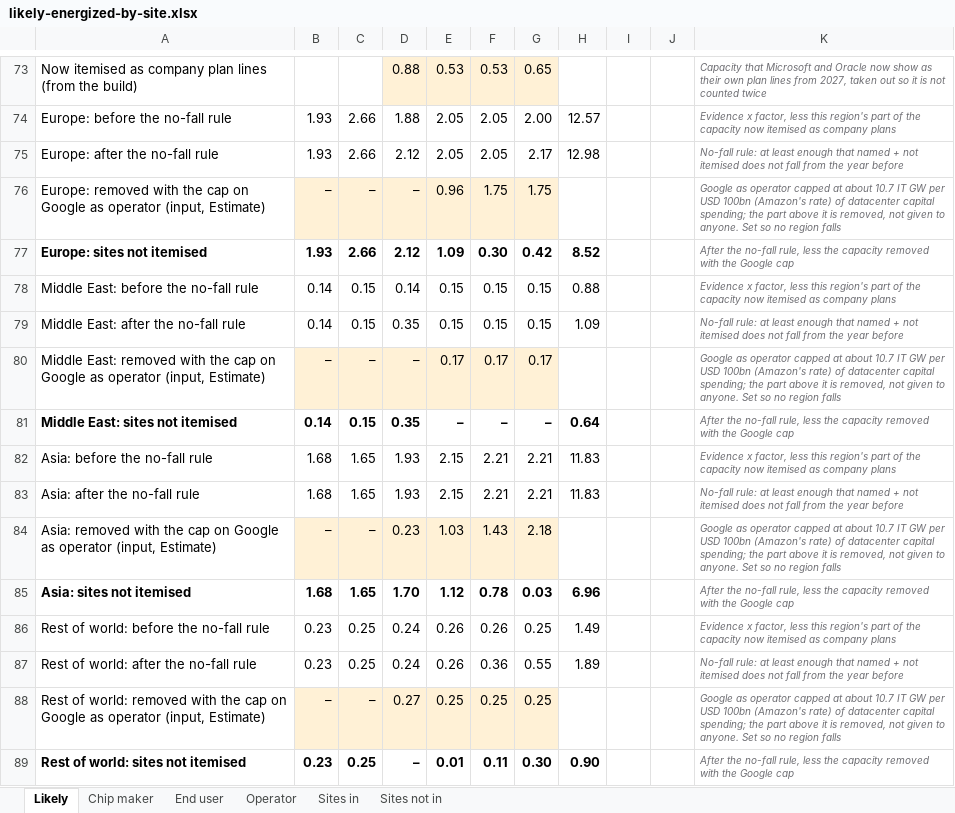
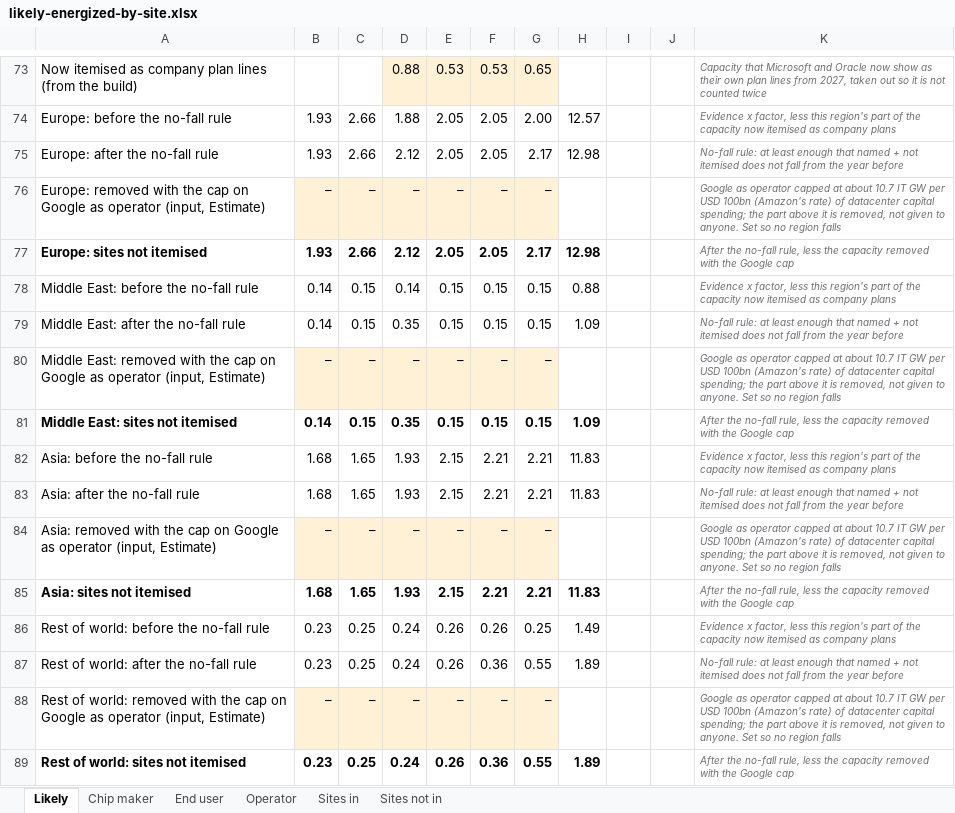
Before and after one commit to bernardhaswell/dcbuildsio, an Excel workbook: data/likely-energized-by-site.xlsx, sheet Likely, drawn as a sheet; only a part is shown, gaps mark what is left out; values as stored, in another font and other column widths than the file's, no borders; the diff covers the shown part only; the diff names each change by its address in the sheet, - before the commit and + after, or states it on an @@ line.

```diff
--- a/data/likely-energized-by-site.xlsx (sheet Likely)
+++ b/data/likely-energized-by-site.xlsx (sheet Likely)
-E76: 0.96
+E76: –
-F76: 1.75
+F76: –
-G76: 1.75
+G76: –
-E77: 1.09
+E77: 2.05
-F77: 0.30
+F77: 2.05
-G77: 0.42
+G77: 2.17
-H77: 8.52
+H77: 12.98
-E80: 0.17
+E80: –
-F80: 0.17
+F80: –
-G80: 0.17
+G80: –
-E81: –
+E81: 0.15
-F81: –
+F81: 0.15
-G81: –
+G81: 0.15
-H81: 0.64
+H81: 1.09
-D84: 0.23
+D84: –
-E84: 1.03
+E84: –
-F84: 1.43
+F84: –
-G84: 2.18
+G84: –
-D85: 1.70
+D85: 1.93
-E85: 1.12
+E85: 2.15
-F85: 0.78
+F85: 2.21
-G85: 0.03
+G85: 2.21
-H85: 6.96
+H85: 11.83
-D88: 0.27
+D88: –
-E88: 0.25
+E88: –
-F88: 0.25
+F88: –
-G88: 0.25
+G88: –
-D89: –
+D89: 0.24
-E89: 0.01
+E89: 0.26
-F89: 0.11
+F89: 0.36
-G89: 0.30
+G89: 0.55
-H89: 0.90
+H89: 1.89
```
Also changed, not shown: 2 added rows, 2 removed rows and 193 edited cells elsewhere in this sheet, sheet Sites in, sheet Operator, sheet Sites not in, sheet End user, sheet Chip maker, formulas that keep their value, data/accelerator-shipments.xlsx, 5 other files.
